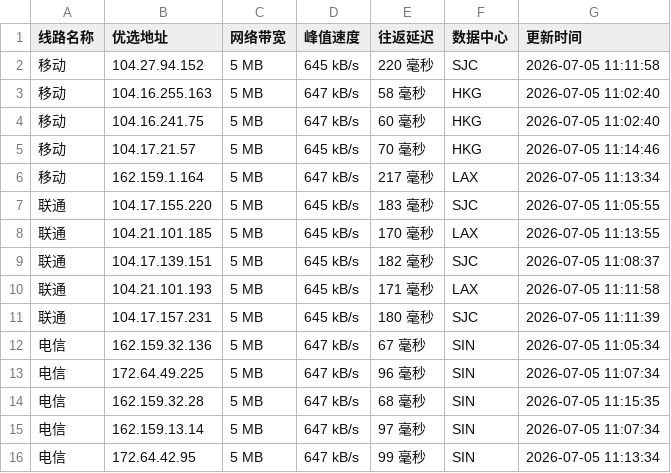
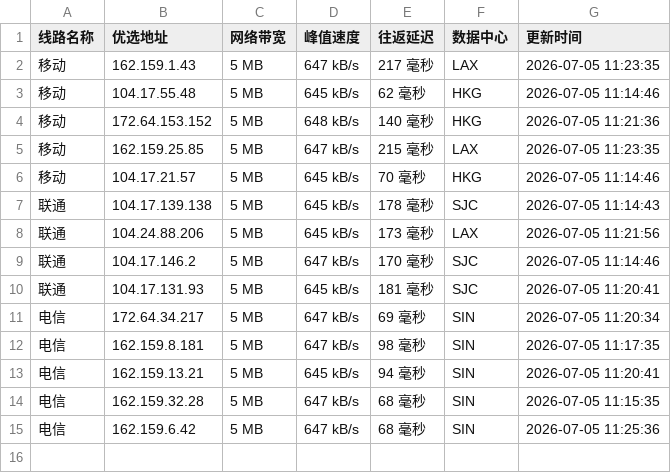
Before and after one commit to yuanxiawan/cfipv4db, a CSV file: cfip.csv, drawn as a sheet.

```diff
--- a/cfip.csv
+++ b/cfip.csv
@@ -1,16 +1,15 @@
 线路名称,优选地址,网络带宽,峰值速度,往返延迟,数据中心,更新时间
-移动,104.27.94.152,5 MB,645 kB/s,220 毫秒,SJC,2026-07-05 11:11:58
-移动,104.16.255.163,5 MB,647 kB/s,58 毫秒,HKG,2026-07-05 11:02:40
-移动,104.16.241.75,5 MB,647 kB/s,60 毫秒,HKG,2026-07-05 11:02:40
+移动,162.159.1.43,5 MB,647 kB/s,217 毫秒,LAX,2026-07-05 11:23:35
+移动,104.17.55.48,5 MB,645 kB/s,62 毫秒,HKG,2026-07-05 11:14:46
+移动,172.64.153.152,5 MB,648 kB/s,140 毫秒,HKG,2026-07-05 11:21:36
+移动,162.159.25.85,5 MB,647 kB/s,215 毫秒,LAX,2026-07-05 11:23:35
 移动,104.17.21.57,5 MB,645 kB/s,70 毫秒,HKG,2026-07-05 11:14:46
-移动,162.159.1.164,5 MB,647 kB/s,217 毫秒,LAX,2026-07-05 11:13:34
-联通,104.17.155.220,5 MB,645 kB/s,183 毫秒,SJC,2026-07-05 11:05:55
-联通,104.21.101.185,5 MB,645 kB/s,170 毫秒,LAX,2026-07-05 11:13:55
-联通,104.17.139.151,5 MB,645 kB/s,182 毫秒,SJC,2026-07-05 11:08:37
-联通,104.21.101.193,5 MB,645 kB/s,171 毫秒,LAX,2026-07-05 11:11:58
-联通,104.17.157.231,5 MB,645 kB/s,180 毫秒,SJC,2026-07-05 11:11:39
-电信,162.159.32.136,5 MB,647 kB/s,67 毫秒,SIN,2026-07-05 11:05:34
-电信,172.64.49.225,5 MB,647 kB/s,96 毫秒,SIN,2026-07-05 11:07:34
+联通,104.17.139.138,5 MB,645 kB/s,178 毫秒,SJC,2026-07-05 11:14:43
+联通,104.24.88.206,5 MB,645 kB/s,173 毫秒,LAX,2026-07-05 11:21:56
+联通,104.17.146.2,5 MB,647 kB/s,170 毫秒,SJC,2026-07-05 11:14:46
+联通,104.17.131.93,5 MB,645 kB/s,181 毫秒,SJC,2026-07-05 11:20:41
+电信,172.64.34.217,5 MB,647 kB/s,69 毫秒,SIN,2026-07-05 11:20:34
+电信,162.159.8.181,5 MB,647 kB/s,98 毫秒,SIN,2026-07-05 11:17:35
+电信,162.159.13.21,5 MB,645 kB/s,94 毫秒,SIN,2026-07-05 11:20:41
 电信,162.159.32.28,5 MB,647 kB/s,68 毫秒,SIN,2026-07-05 11:15:35
-电信,162.159.13.14,5 MB,647 kB/s,97 毫秒,SIN,2026-07-05 11:07:34
-电信,172.64.42.95,5 MB,647 kB/s,99 毫秒,SIN,2026-07-05 11:13:34
+电信,162.159.6.42,5 MB,647 kB/s,68 毫秒,SIN,2026-07-05 11:25:36
```
Also changed, not shown: 1 other file.
